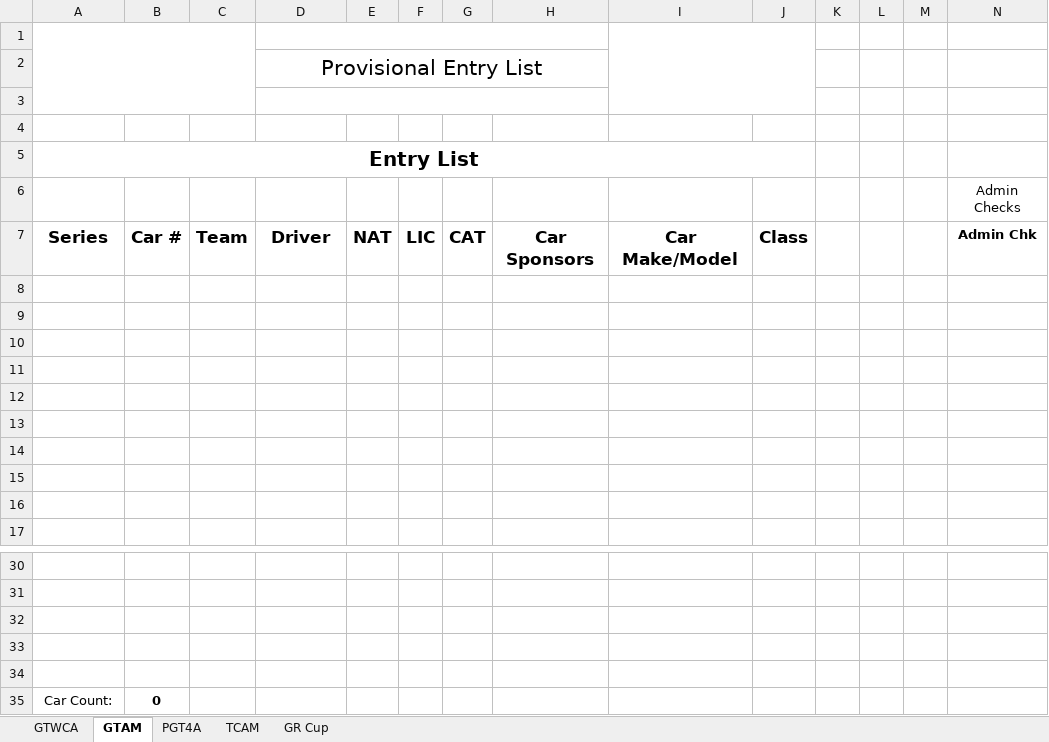
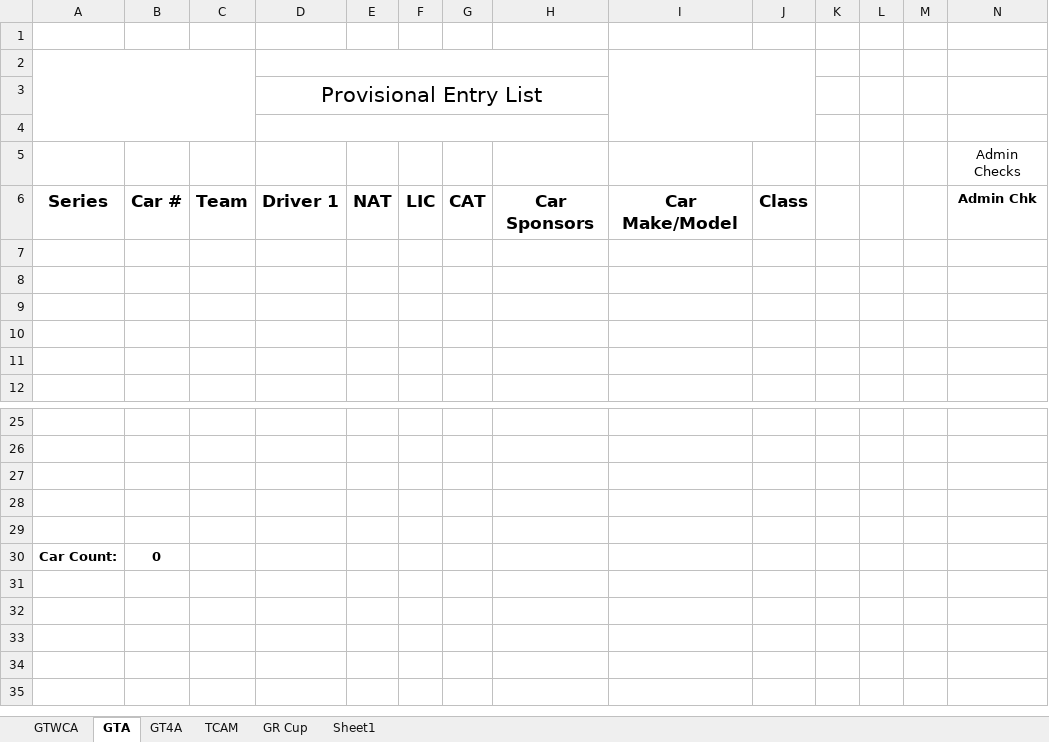
Before and after one commit to woobrendan/sro_sign_in, an Excel workbook: templates/entry_list_template.xlsx, sheet GTA, drawn as a sheet; only a part is shown, gaps mark what is left out; values as stored, in another font and other column widths than the file's, no borders; charts and pictures and table styles not drawn; removed rows and columns are numbered as before the commit, all else as after; rows hold the shown columns only; the diff names each change by its address in the sheet, - before the commit and + after, or states it on an @@ line.

```diff
--- a/templates/entry_list_template.xlsx (sheet GTA)
+++ b/templates/entry_list_template.xlsx (sheet GTA)
-sheet tab: GTAM
+sheet tab: GTA
-sheet tab: PGT4A
+sheet tab: GT4A
+sheet tab: Sheet1
-A1:C3 merged
-D1:H1 merged
-I1:J3 merged
+row 2: (empty)
-row 4: (empty)
-row 5: Entry List
-D6: Driver
+D6: Driver 1
-row 8: (empty)
-row 9: (empty)
-row 10: (empty)
-row 11: (empty)
-A30 bold: off
+A30 bold: on
```
Also changed, not shown: sheet GT4A, sheet GR Cup, sheet TCAM, sheet GTWCA, hidden cells, charts or pictures.
